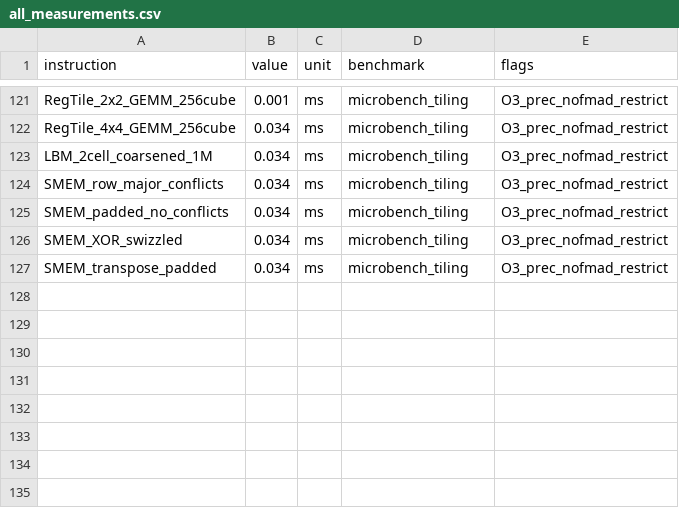
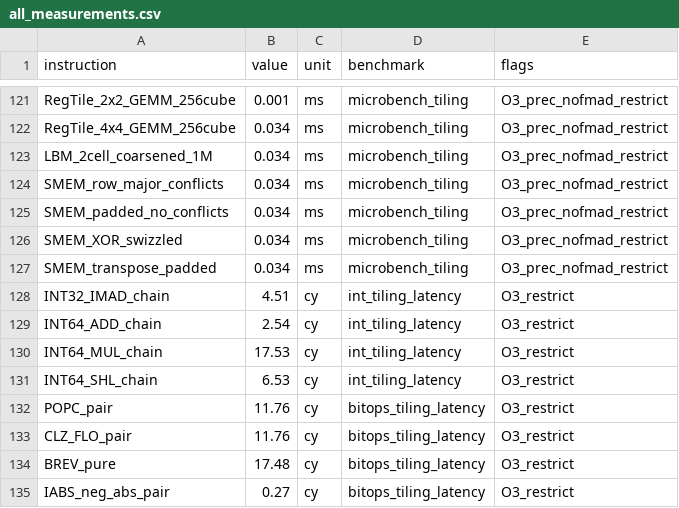
Before and after one commit to Oichkatzelesfrettschen/YSU-engine, a CSV file: src/sass_re/results/all_measurements.csv, drawn as a sheet; only a part is shown, gaps mark what is left out.

```diff
--- a/src/sass_re/results/all_measurements.csv
+++ b/src/sass_re/results/all_measurements.csv
@@ -127 +127,9 @@ SMEM_XOR_swizzled,0.034,ms,microbench_tiling,O3_prec_nofmad_restrict
 SMEM_transpose_padded,0.034,ms,microbench_tiling,O3_prec_nofmad_restrict
+INT32_IMAD_chain,4.51,cy,int_tiling_latency,O3_restrict
+INT64_ADD_chain,2.54,cy,int_tiling_latency,O3_restrict
+INT64_MUL_chain,17.53,cy,int_tiling_latency,O3_restrict
+INT64_SHL_chain,6.53,cy,int_tiling_latency,O3_restrict
+POPC_pair,11.76,cy,bitops_tiling_latency,O3_restrict
+CLZ_FLO_pair,11.76,cy,bitops_tiling_latency,O3_restrict
+BREV_pure,17.48,cy,bitops_tiling_latency,O3_restrict
+IABS_neg_abs_pair,0.27,cy,bitops_tiling_latency,O3_restrict
```
Also changed, not shown: 41 other files.
